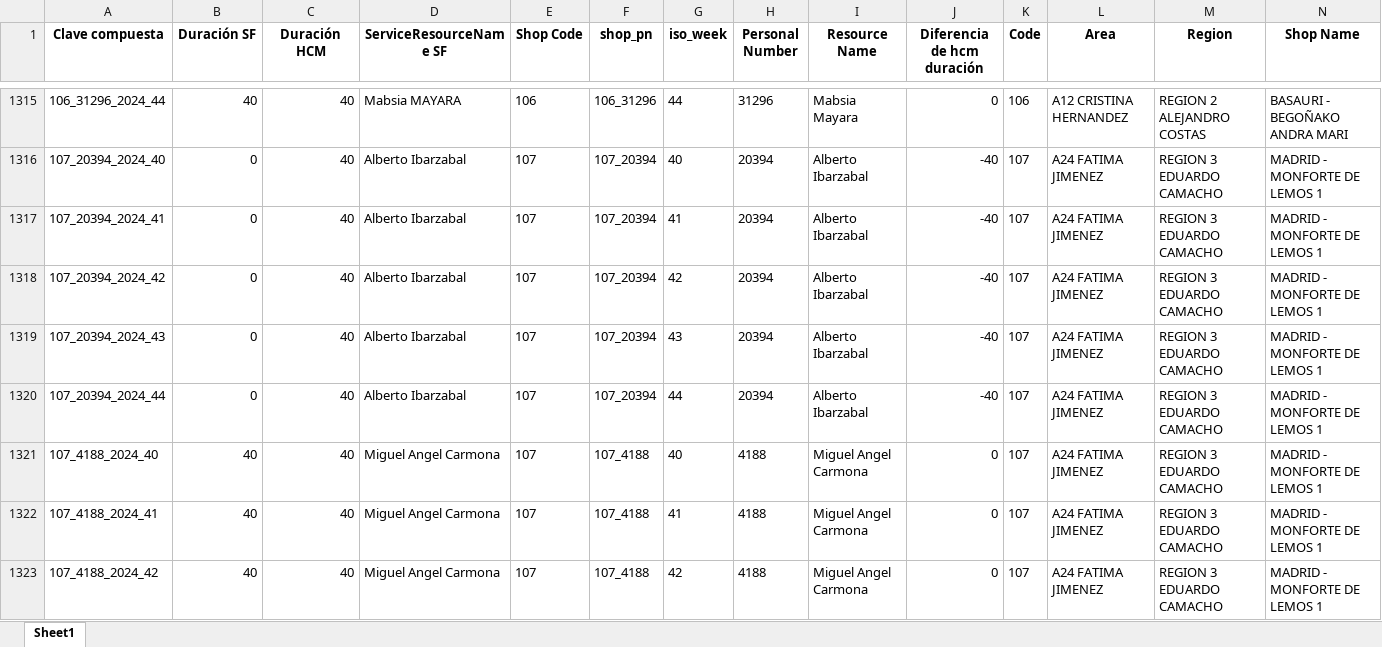
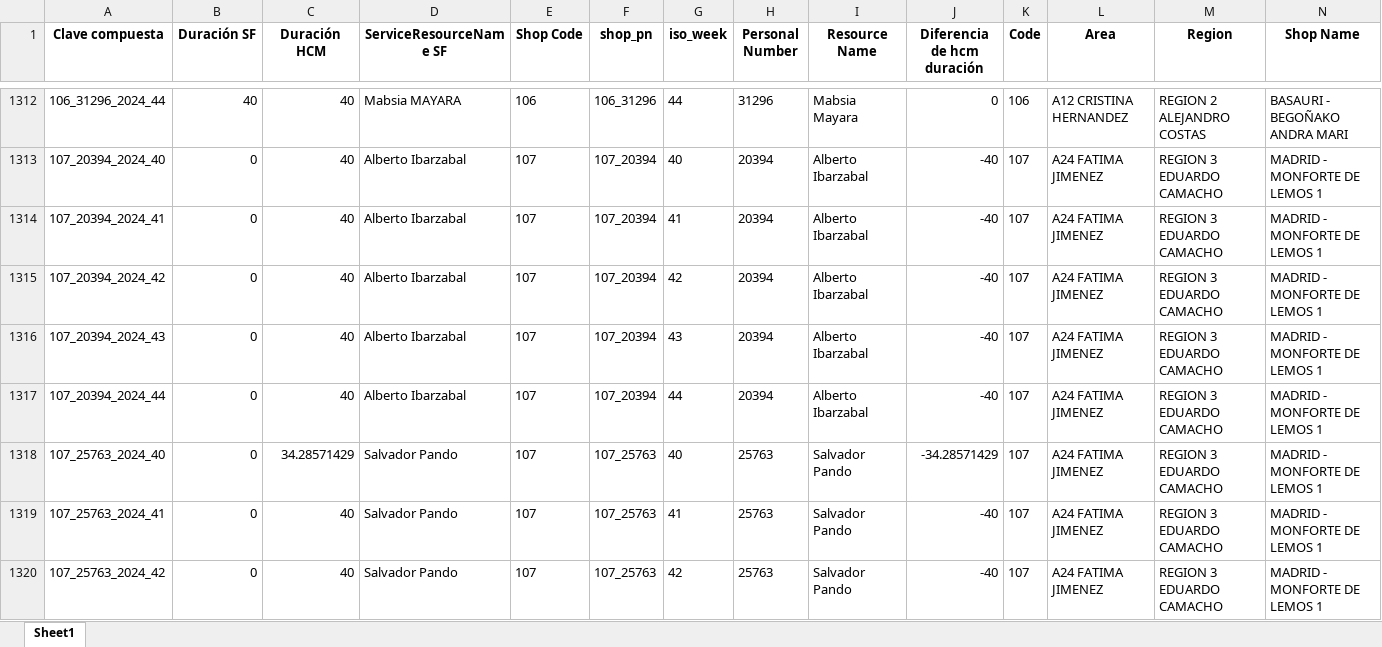
Before and after one commit to alisaleks/Agenda_App, an Excel workbook: hcm_sf_merged.xlsx, sheet Sheet1, drawn as a sheet; only a part is shown, gaps mark what is left out; the shorter side is filled out with more unchanged rows; values as stored, in another font and other column widths than the file's, no borders; the diff covers the shown part only; the diff names each change by its address in the sheet, - before the commit and + after, or states it on an @@ line.

Commit message:
Automatic dataset update

```diff
--- a/hcm_sf_merged.xlsx (sheet Sheet1)
+++ b/hcm_sf_merged.xlsx (sheet Sheet1)
+row 1318: 107_25763_2024_40 | 0 | 34.28571429 | Salvador Pando | 107 | 107_25763 | 40 | 25763 | Salvador Pando | -34.28571429 | 107 | A24 FATIMA JIMENEZ | REGION 3 EDUARDO CAMACHO | MADRID - MONFORTE DE LEMOS 1
+row 1319: 107_25763_2024_41 | 0 | 40 | Salvador Pando | 107 | 107_25763 | 41 | 25763 | Salvador Pando | -40 | 107 | A24 FATIMA JIMENEZ | REGION 3 EDUARDO CAMACHO | MADRID - MONFORTE DE LEMOS 1
+row 1320: 107_25763_2024_42 | 0 | 40 | Salvador Pando | 107 | 107_25763 | 42 | 25763 | Salvador Pando | -40 | 107 | A24 FATIMA JIMENEZ | REGION 3 EDUARDO CAMACHO | MADRID - MONFORTE DE LEMOS 1
```
Also changed, not shown: 18 added rows, 4 removed rows and 135 edited cells elsewhere in this sheet, 5 other files.
